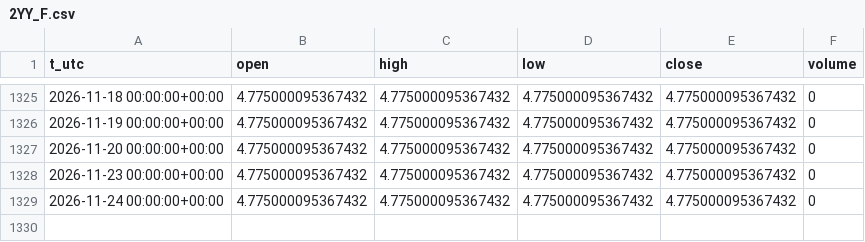
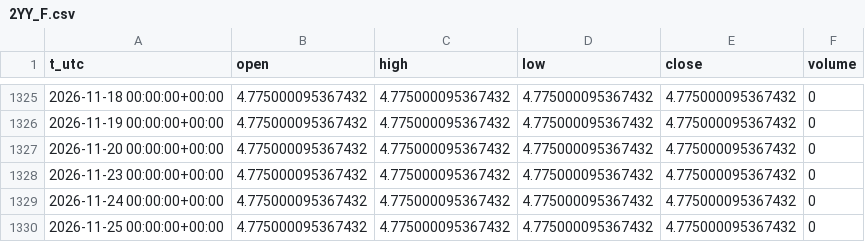
Before and after one commit to egedogann/piyasa-veri, a CSV file: data/d1/2YY_F.csv, drawn as a sheet; only a part is shown, gaps mark what is left out.

```diff
--- a/data/d1/2YY_F.csv
+++ b/data/d1/2YY_F.csv
@@ -1329 +1329,2 @@ t_utc,open,high,low,close,volume
 2026-11-24 00:00:00+00:00,4.775000095367432,4.775000095367432,4.775000095367432,4.775000095367432,0
+2026-11-25 00:00:00+00:00,4.775000095367432,4.775000095367432,4.775000095367432,4.775000095367432,0
```
Also changed, not shown: data/d1/EURUSD_X.csv, data/d1/IDX_HSI.csv, 40 other files.
